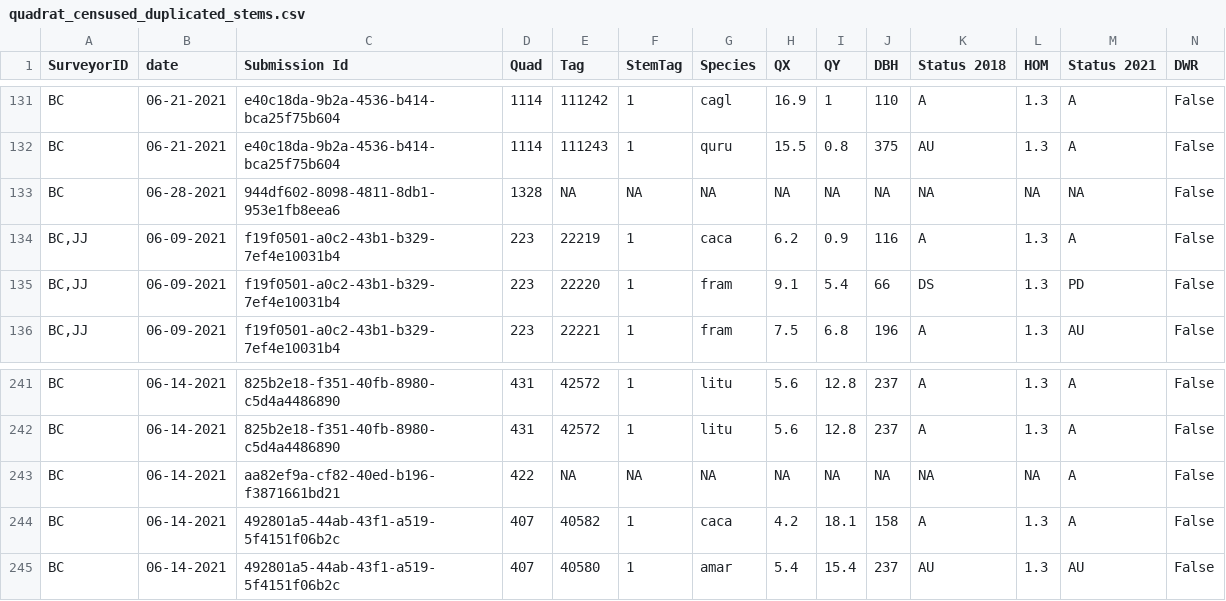
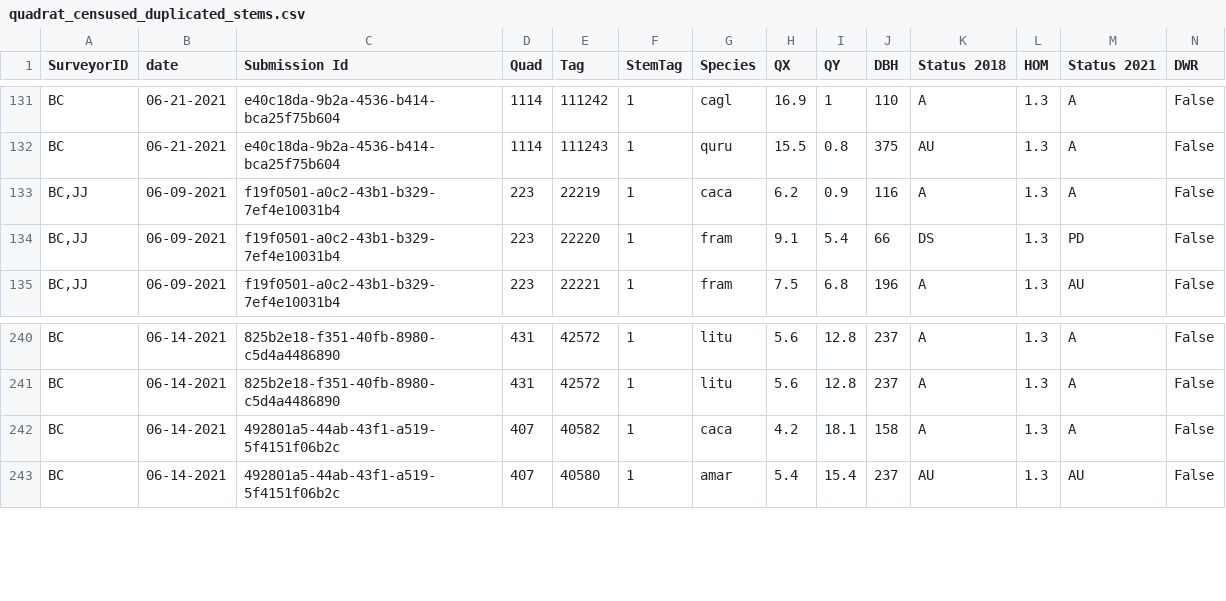
Before and after one commit to SCBI-ForestGEO/SCBImortality, a CSV file: testthat/reports/will_auto_fix/quadrat_censused_duplicated_stems.csv, drawn as a sheet; only a part is shown, gaps mark what is left out; rows hold the shown columns only; the diff names each change by its address in the sheet, - before the commit and + after, or states it on an @@ line.

Commit message:
remove rows with empty species

```diff
--- a/testthat/reports/will_auto_fix/quadrat_censused_duplicated_stems.csv
+++ b/testthat/reports/will_auto_fix/quadrat_censused_duplicated_stems.csv
-row 133: BC | 06-28-2021 | 944df602-8098-4811-8db1-953e1fb8eea6 | 1328 | NA | NA | NA | NA | NA | NA | NA | NA | NA | False
-row 243: BC | 06-14-2021 | aa82ef9a-cf82-40ed-b196-f3871661bd21 | 422 | NA | NA | NA | NA | NA | NA | NA | NA | A | False
```
Also changed, not shown: testthat/reports/quadrat_n_errors_summary.csv, 1 other file.
